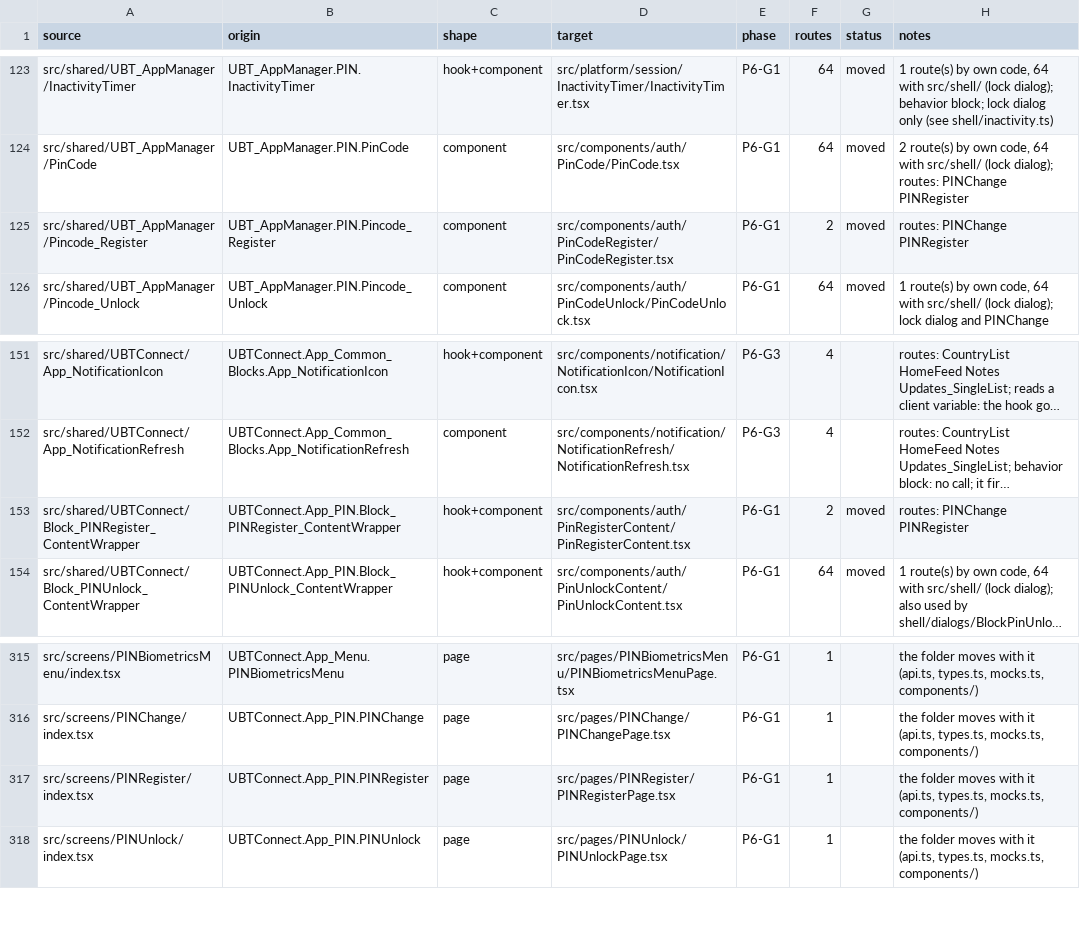
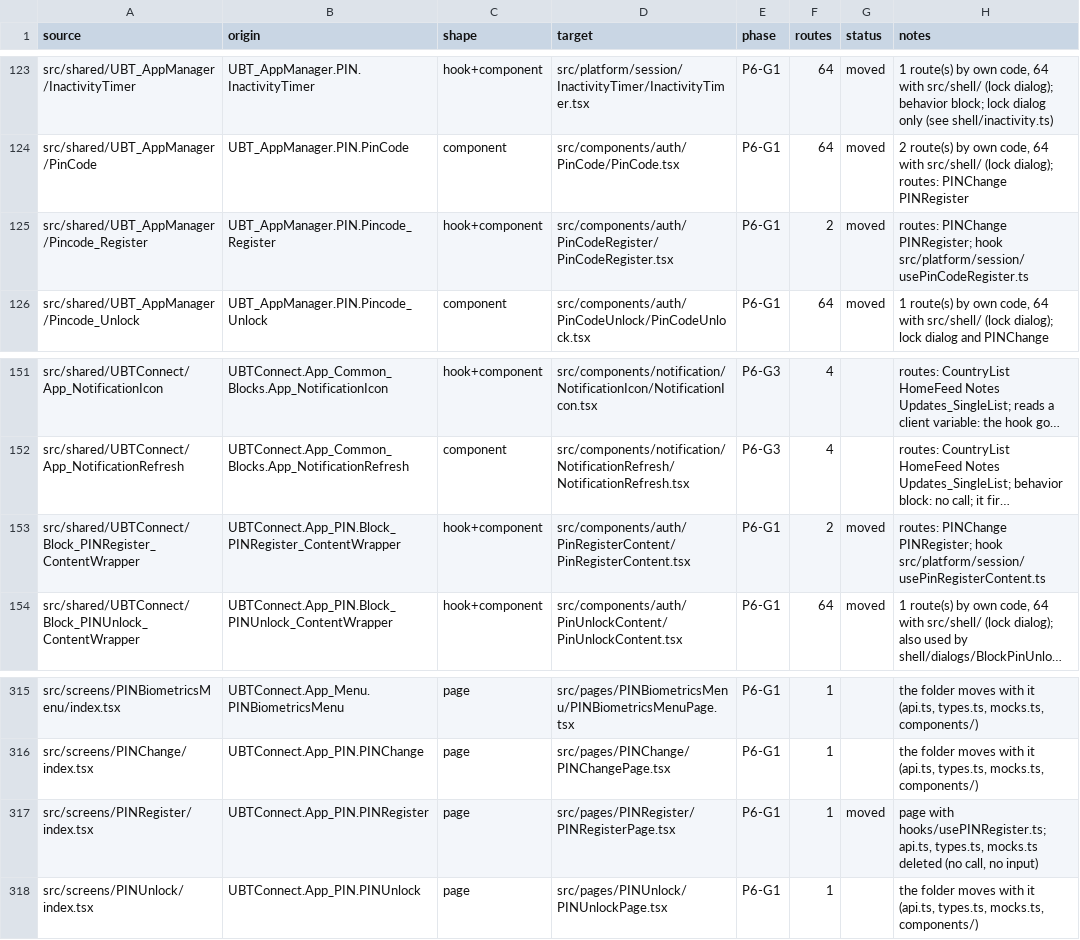
Before and after one commit to Phoenix-DX/connect-new-ui, a CSV file: app/docs/refactor/move-map.csv, drawn as a sheet; only a part is shown, gaps mark what is left out; long unchanged cells end in …; the diff names each change by its address in the sheet, - before the commit and + after, or states it on an @@ line.

```diff
--- a/app/docs/refactor/move-map.csv
+++ b/app/docs/refactor/move-map.csv
-C125 (shape): component
+C125 (shape): hook+component
-H125 (notes): routes: PINChange PINRegister
+H125 (notes): routes: PINChange PINRegister; hook src/platform/session/usePinCodeRegister.ts
-H153 (notes): routes: PINChange PINRegister
+H153 (notes): routes: PINChange PINRegister; hook src/platform/session/usePinRegisterContent.ts
-G317 (status): (empty)
+G317 (status): moved
-H317 (notes): the folder moves with it (api.ts, types.ts, mocks.ts, components/)
+H317 (notes): page with hooks/usePINRegister.ts; api.ts, types.ts, mocks.ts deleted (no call, no input)
```
Also changed, not shown: app/docs/refactor/arch-baseline.csv, migration/metrics/ledger.csv, 29 other files.
